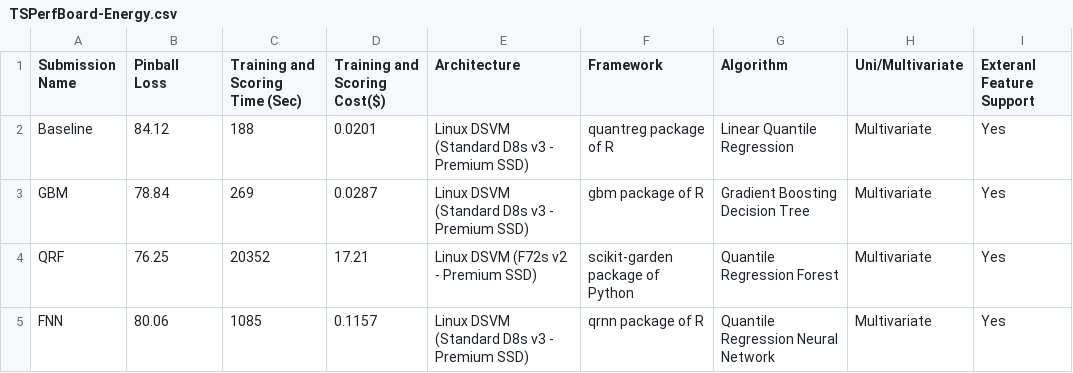
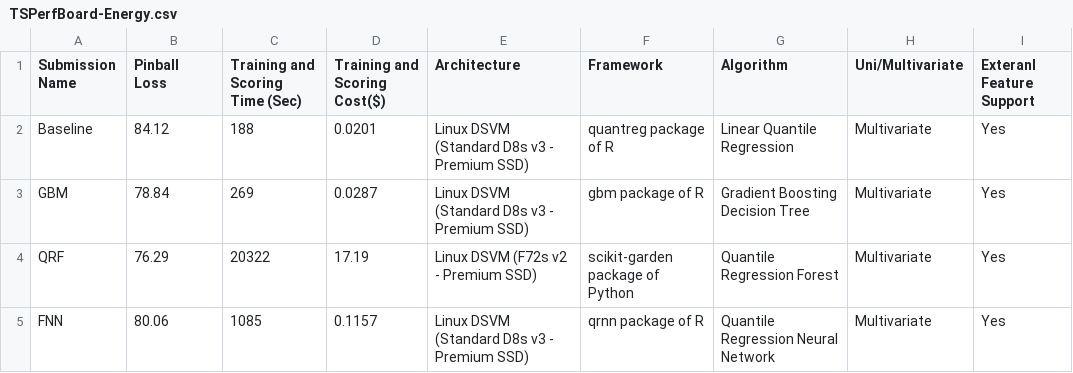
Before and after one commit to sdonohoo/forecasting, a CSV file: common/TSPerfBoard-Energy.csv, drawn as a sheet; only a part is shown; the diff names each change by its address in the sheet, - before the commit and + after, or states it on an @@ line.

```diff
--- a/common/TSPerfBoard-Energy.csv
+++ b/common/TSPerfBoard-Energy.csv
-B4 (Pinball Loss): 76.25
+B4 (Pinball Loss): 76.29
-C4 (Training and Scoring Time (Sec)): 20352
+C4 (Training and Scoring Time (Sec)): 20322
-D4 (Training and Scoring Cost($)): 17.21
+D4 (Training and Scoring Cost($)): 17.19
```
Also changed, not shown: 4 other files.
